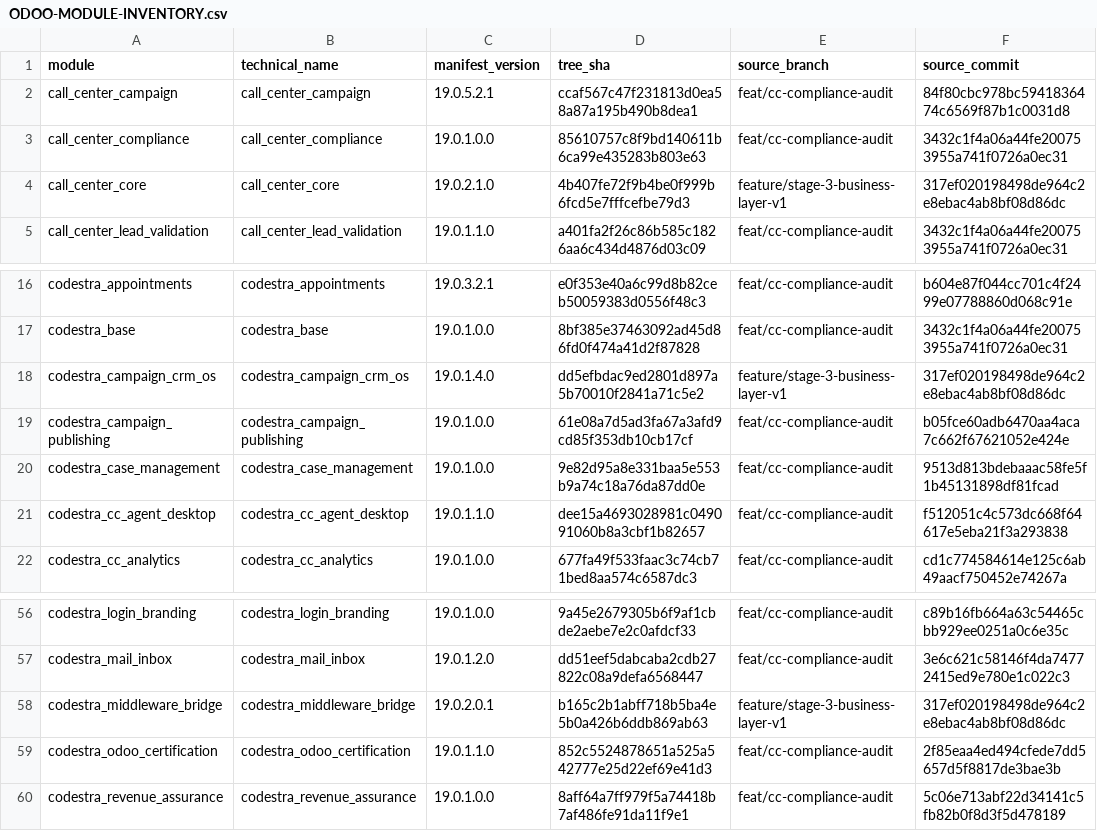
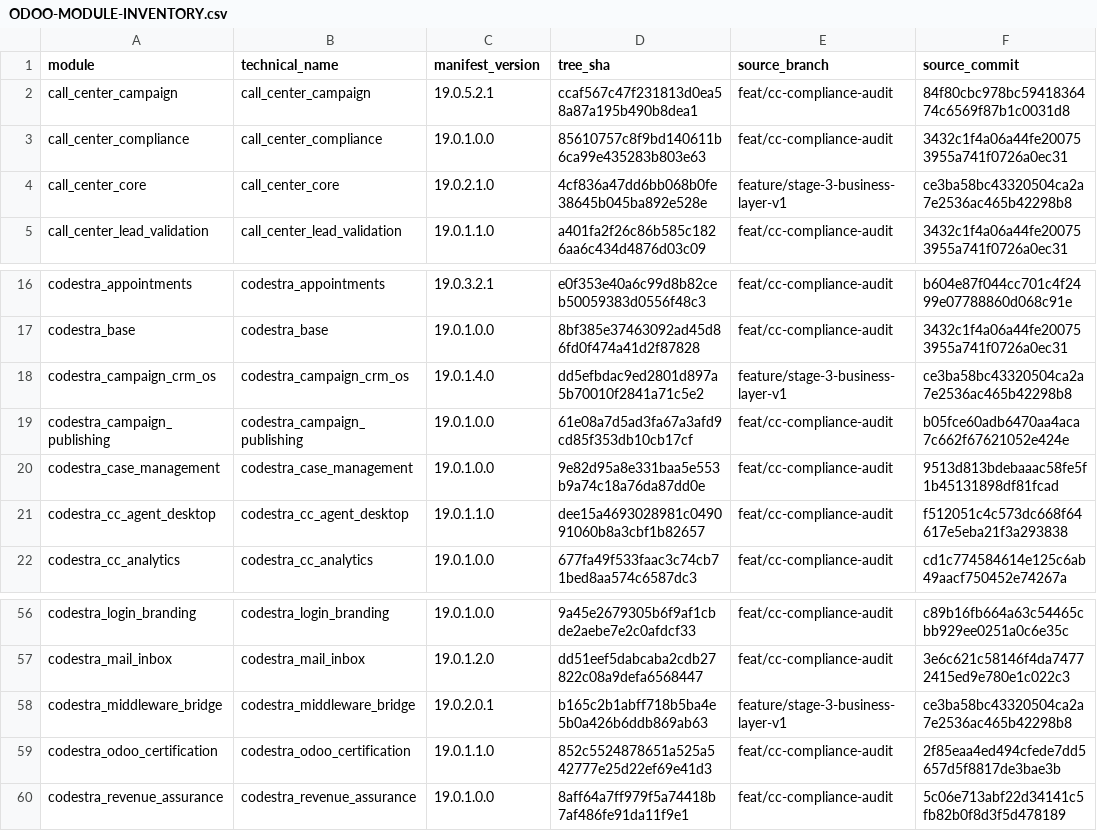
Before and after one commit to appolon1908-hue/Odoo, a CSV file: docs/reconciliation/ODOO-MODULE-INVENTORY.csv, drawn as a sheet; only a part is shown, gaps mark what is left out; the diff names each change by its address in the sheet, - before the commit and + after, or states it on an @@ line.

```diff
--- a/docs/reconciliation/ODOO-MODULE-INVENTORY.csv
+++ b/docs/reconciliation/ODOO-MODULE-INVENTORY.csv
-D4 (tree_sha): 4b407fe72f9b4be0f999b6fcd5e7fffcefbe79d3
+D4 (tree_sha): 4cf836a47dd6bb068b0fe38645b045ba892e528e
-F4 (source_commit): 317ef020198498de964c2e8ebac4ab8bf08d86dc
+F4 (source_commit): ce3ba58bc43320504ca2a7e2536ac465b42298b8
-F18 (source_commit): 317ef020198498de964c2e8ebac4ab8bf08d86dc
+F18 (source_commit): ce3ba58bc43320504ca2a7e2536ac465b42298b8
-F58 (source_commit): 317ef020198498de964c2e8ebac4ab8bf08d86dc
+F58 (source_commit): ce3ba58bc43320504ca2a7e2536ac465b42298b8
```
Also changed, not shown: 2 other files.
